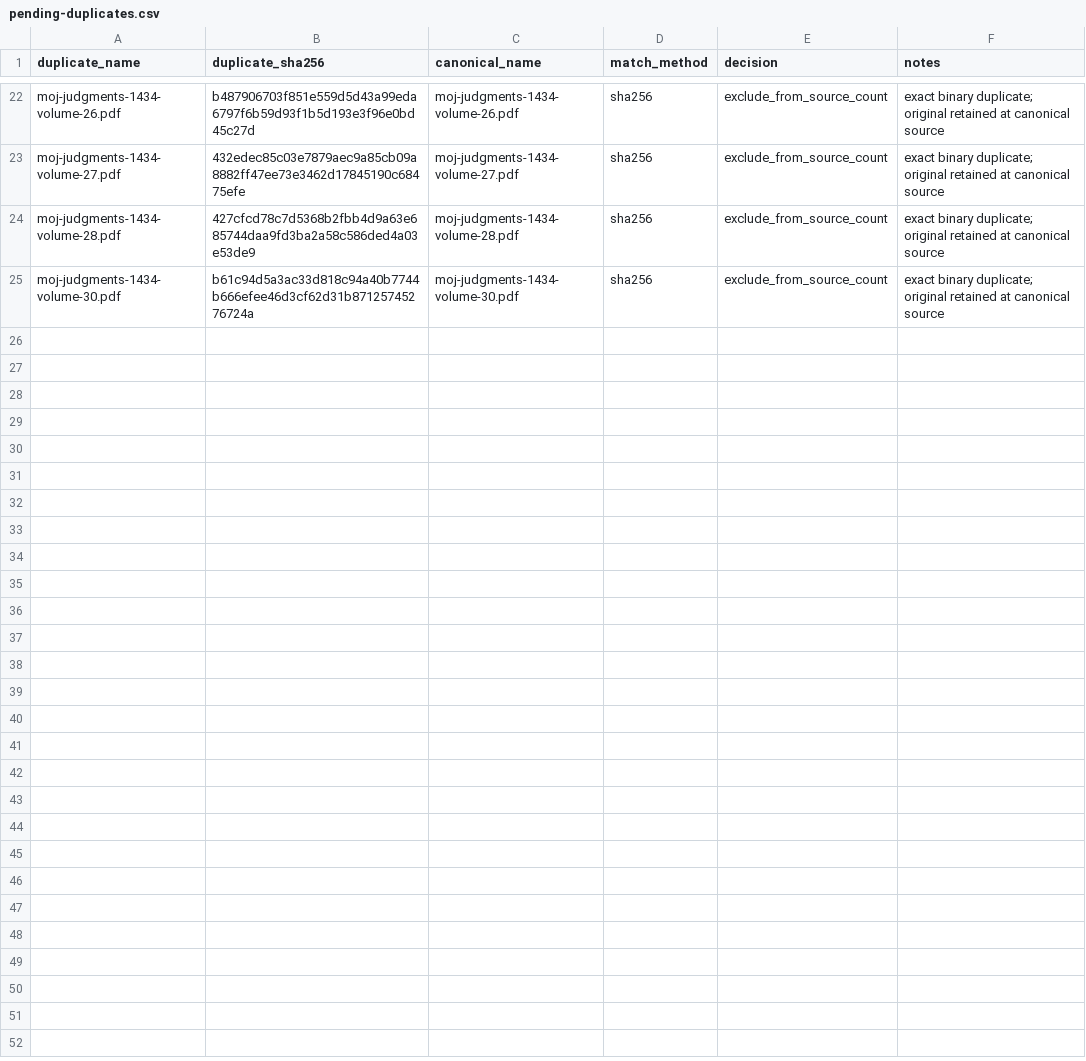
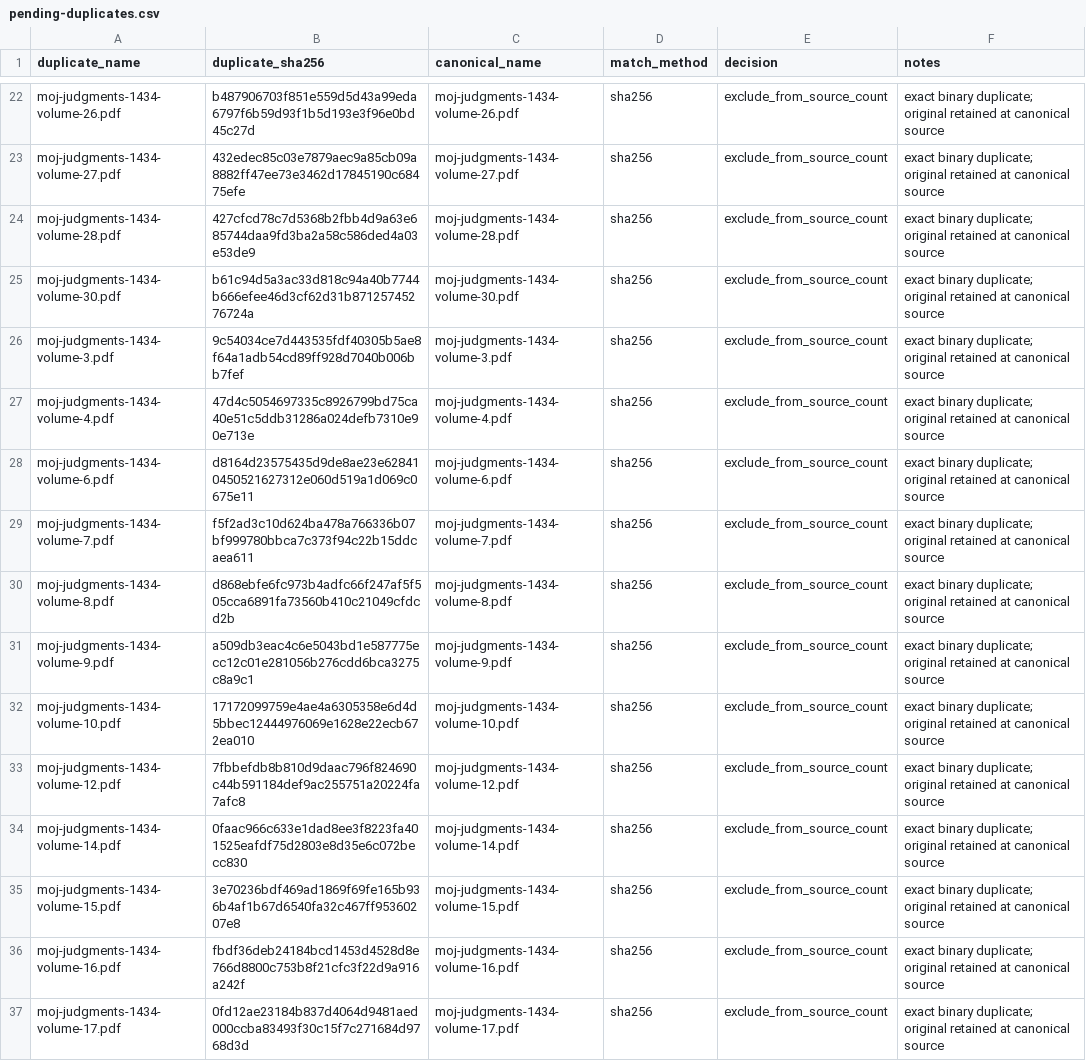
Before and after one commit to drrabab-almobi-dot/smart-legal-researcher-archive, a CSV file: manifests/collector/pending-duplicates.csv, drawn as a sheet; only a part is shown, gaps mark what is left out; the diff covers the shown part only; the diff names each change by its address in the sheet, - before the commit and + after, or states it on an @@ line.

```diff
--- a/manifests/collector/pending-duplicates.csv
+++ b/manifests/collector/pending-duplicates.csv
+row 26: moj-judgments-1434-volume-3.pdf | 9c54034ce7d443535fdf40305b5ae8f64a1adb54cd89ff928d7040b006bb7fef | moj-judgments-1434-volume-3.pdf | sha256 | exclude_from_source_count | exact binary duplicate; original retained at canonical source
+row 27: moj-judgments-1434-volume-4.pdf | 47d4c5054697335c8926799bd75ca40e51c5ddb31286a024defb7310e90e713e | moj-judgments-1434-volume-4.pdf | sha256 | exclude_from_source_count | exact binary duplicate; original retained at canonical source
+row 28: moj-judgments-1434-volume-6.pdf | d8164d23575435d9de8ae23e628410450521627312e060d519a1d069c0675e11 | moj-judgments-1434-volume-6.pdf | sha256 | exclude_from_source_count | exact binary duplicate; original retained at canonical source
+row 29: moj-judgments-1434-volume-7.pdf | f5f2ad3c10d624ba478a766336b07bf999780bbca7c373f94c22b15ddcaea611 | moj-judgments-1434-volume-7.pdf | sha256 | exclude_from_source_count | exact binary duplicate; original retained at canonical source
+row 30: moj-judgments-1434-volume-8.pdf | d868ebfe6fc973b4adfc66f247af5f505cca6891fa73560b410c21049cfdcd2b | moj-judgments-1434-volume-8.pdf | sha256 | exclude_from_source_count | exact binary duplicate; original retained at canonical source
+row 31: moj-judgments-1434-volume-9.pdf | a509db3eac4c6e5043bd1e587775ecc12c01e281056b276cdd6bca3275c8a9c1 | moj-judgments-1434-volume-9.pdf | sha256 | exclude_from_source_count | exact binary duplicate; original retained at canonical source
+row 32: moj-judgments-1434-volume-10.pdf | 17172099759e4ae4a6305358e6d4d5bbec12444976069e1628e22ecb672ea010 | moj-judgments-1434-volume-10.pdf | sha256 | exclude_from_source_count | exact binary duplicate; original retained at canonical source
+row 33: moj-judgments-1434-volume-12.pdf | 7fbbefdb8b810d9daac796f824690c44b591184def9ac255751a20224fa7afc8 | moj-judgments-1434-volume-12.pdf | sha256 | exclude_from_source_count | exact binary duplicate; original retained at canonical source
+row 34: moj-judgments-1434-volume-14.pdf | 0faac966c633e1dad8ee3f8223fa401525eafdf75d2803e8d35e6c072becc830 | moj-judgments-1434-volume-14.pdf | sha256 | exclude_from_source_count | exact binary duplicate; original retained at canonical source
+row 35: moj-judgments-1434-volume-15.pdf | 3e70236bdf469ad1869f69fe165b936b4af1b67d6540fa32c467ff95360207e8 | moj-judgments-1434-volume-15.pdf | sha256 | exclude_from_source_count | exact binary duplicate; original retained at canonical source
+row 36: moj-judgments-1434-volume-16.pdf | fbdf36deb24184bcd1453d4528d8e766d8800c753b8f21cfc3f22d9a916a242f | moj-judgments-1434-volume-16.pdf | sha256 | exclude_from_source_count | exact binary duplicate; original retained at canonical source
+row 37: moj-judgments-1434-volume-17.pdf | 0fd12ae23184b837d4064d9481aed000ccba83493f30c15f7c271684d9768d3d | moj-judgments-1434-volume-17.pdf | sha256 | exclude_from_source_count | exact binary duplicate; original retained at canonical source
```
Also changed, not shown: 12 added rows elsewhere in this file, 1 other file.
